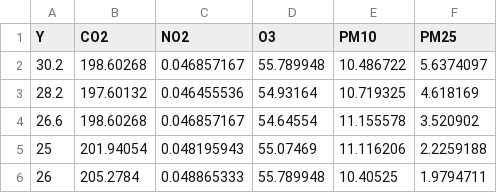
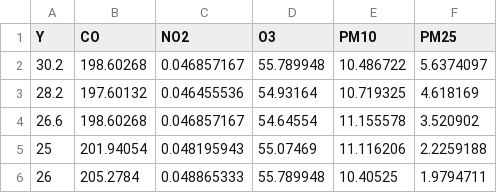
Before and after one commit to nadilaputrif/MPDW-NadilaPF, a CSV file: Pertemuan 2/data_delhi.csv, drawn as a sheet; only a part is shown.

Commit message:
Update data_delhi.csv

```diff
--- a/Pertemuan 2/data_delhi.csv
+++ b/Pertemuan 2/data_delhi.csv
@@ -1,2 +1,2 @@
-Y,CO2,NO2,O3,PM10,PM25
+Y,CO,NO2,O3,PM10,PM25
 30.2,198.60268,0.046857167,55.789948,10.486722,5.6374097
```
